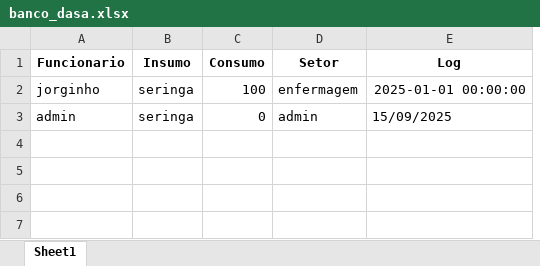
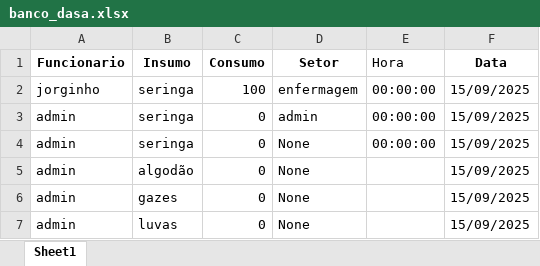
Before and after one commit to BitWise-FIAP/site-dasa, an Excel workbook: banco_dasa.xlsx, sheet Sheet1, drawn as a sheet; values as stored, in another font and other column widths than the file's, no borders; removed rows and columns are numbered as before the commit, all else as after; the diff names each change by its address in the sheet, - before the commit and + after, or states it on an @@ line.

```diff
--- a/banco_dasa.xlsx (sheet Sheet1)
+++ b/banco_dasa.xlsx (sheet Sheet1)
-column E (Log), rows 2-3: 2025-01-01 00:00:00 | 15/09/2025
+column E (Hora), rows 2-3: 00:00:00 | 00:00:00
+column F (Data), rows 2-3: 15/09/2025 | 15/09/2025
+row 4: admin | seringa | 0 | None | 00:00:00 | 15/09/2025
+row 5: admin | algodão | 0 | None |  | 15/09/2025
+row 6: admin | gazes | 0 | None |  | 15/09/2025
+row 7: admin | luvas | 0 | None |  | 15/09/2025
```
Also changed, not shown: 1 other file.
